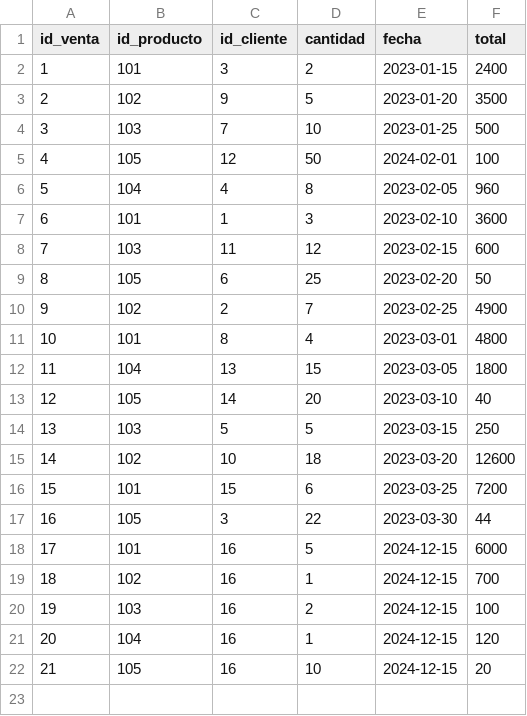
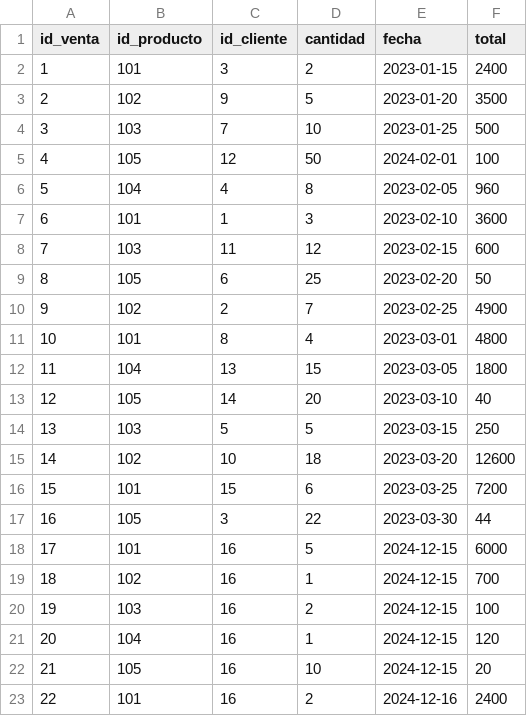
Before and after one commit to Dev-Raxxor/PROYECTO-FINAL-TECNICAS-PROG-ALAN-Y-LAURA, a CSV file: archivosActualizadosTiendaCsv/ventasActualizadas.csv, drawn as a sheet; the diff names each change by its address in the sheet, - before the commit and + after, or states it on an @@ line.

```diff
--- a/archivosActualizadosTiendaCsv/ventasActualizadas.csv
+++ b/archivosActualizadosTiendaCsv/ventasActualizadas.csv
+row 23: 22 | 101 | 16 | 2 | 2024-12-16 | 2400
```
Also changed, not shown: 4 other files.
